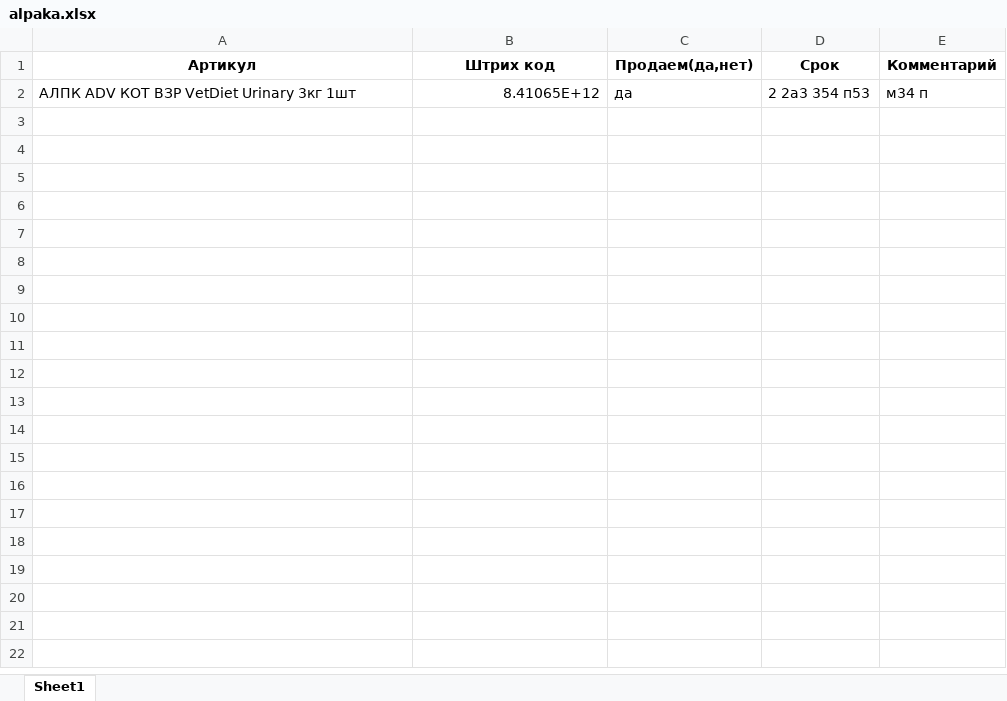
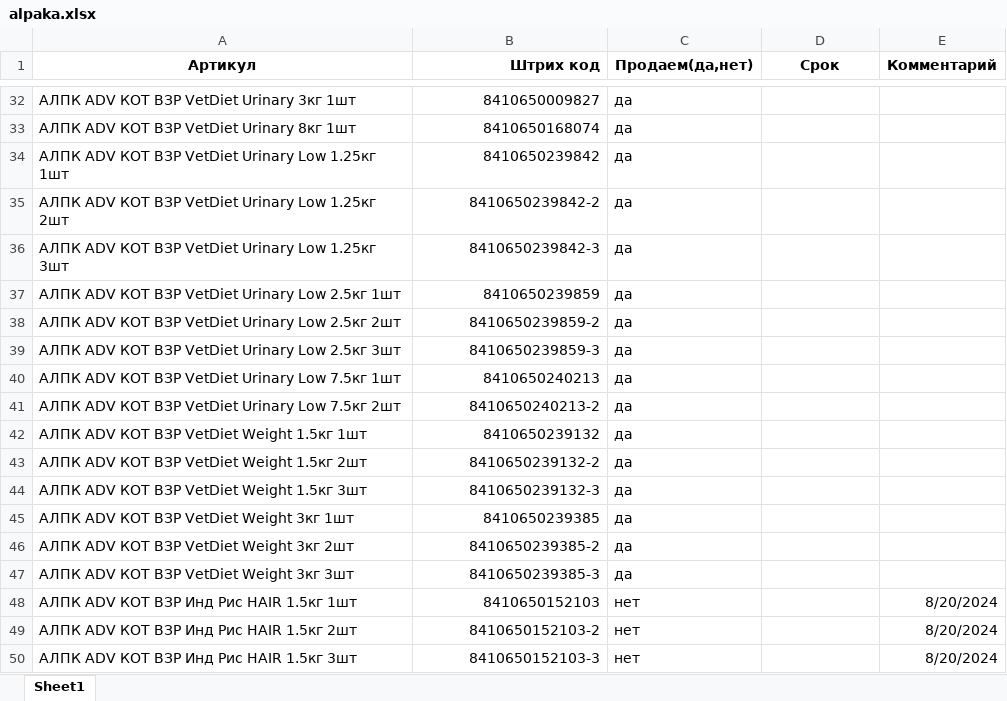
Before and after one commit to AliakseiPischyk/ObnovlenieOstatkov, an Excel workbook: stop list/alpaka.xlsx, sheet Sheet1, drawn as a sheet; only a part is shown, gaps mark what is left out; values as stored, in another font and other column widths than the file's, no borders; addresses are those after the commit; the diff covers the shown part only; the diff names each change by its address in the sheet, - before the commit and + after, or states it on an @@ line.

```diff
--- a/stop list/alpaka.xlsx (sheet Sheet1)
+++ b/stop list/alpaka.xlsx (sheet Sheet1)
-B1 alignment: center
+B1 alignment: right
-B32 (Штрих код): 8.41065E+12
+B32 (Штрих код): 8410650009827
-D32 (Срок): 2 2а3 354 п53
+D32 (Срок): (empty)
-E32 (Комментарий): м34 п
+E32 (Комментарий): (empty)
+row 33: АЛПК ADV КОТ ВЗР VetDiet Urinary 8кг 1шт | 8410650168074 | да
+row 34: АЛПК ADV КОТ ВЗР VetDiet Urinary Low 1.25кг 1шт | 8410650239842 | да
+row 35: АЛПК ADV КОТ ВЗР VetDiet Urinary Low 1.25кг 2шт | 8410650239842-2 | да
+row 36: АЛПК ADV КОТ ВЗР VetDiet Urinary Low 1.25кг 3шт | 8410650239842-3 | да
+row 37: АЛПК ADV КОТ ВЗР VetDiet Urinary Low 2.5кг 1шт | 8410650239859 | да
+row 38: АЛПК ADV КОТ ВЗР VetDiet Urinary Low 2.5кг 2шт | 8410650239859-2 | да
+row 39: АЛПК ADV КОТ ВЗР VetDiet Urinary Low 2.5кг 3шт | 8410650239859-3 | да
+row 40: АЛПК ADV КОТ ВЗР VetDiet Urinary Low 7.5кг 1шт | 8410650240213 | да
+row 41: АЛПК ADV КОТ ВЗР VetDiet Urinary Low 7.5кг 2шт | 8410650240213-2 | да
+row 42: АЛПК ADV КОТ ВЗР VetDiet Weight 1.5кг 1шт | 8410650239132 | да
+row 43: АЛПК ADV КОТ ВЗР VetDiet Weight 1.5кг 2шт | 8410650239132-2 | да
+row 44: АЛПК ADV КОТ ВЗР VetDiet Weight 1.5кг 3шт | 8410650239132-3 | да
+row 45: АЛПК ADV КОТ ВЗР VetDiet Weight 3кг 1шт | 8410650239385 | да
+row 46: АЛПК ADV КОТ ВЗР VetDiet Weight 3кг 2шт | 8410650239385-2 | да
+row 47: АЛПК ADV КОТ ВЗР VetDiet Weight 3кг 3шт | 8410650239385-3 | да
+row 48: АЛПК ADV КОТ ВЗР Инд Рис HAIR 1.5кг 1шт | 8410650152103 | нет |  | 8/20/2024
+row 49: АЛПК ADV КОТ ВЗР Инд Рис HAIR 1.5кг 2шт | 8410650152103-2 | нет |  | 8/20/2024
+row 50: АЛПК ADV КОТ ВЗР Инд Рис HAIR 1.5кг 3шт | 8410650152103-3 | нет |  | 8/20/2024
```
Also changed, not shown: 615 added rows elsewhere in this sheet, new kartochki/spk.xlsx, new kartochki/trbt.xlsx, 9 other files.
